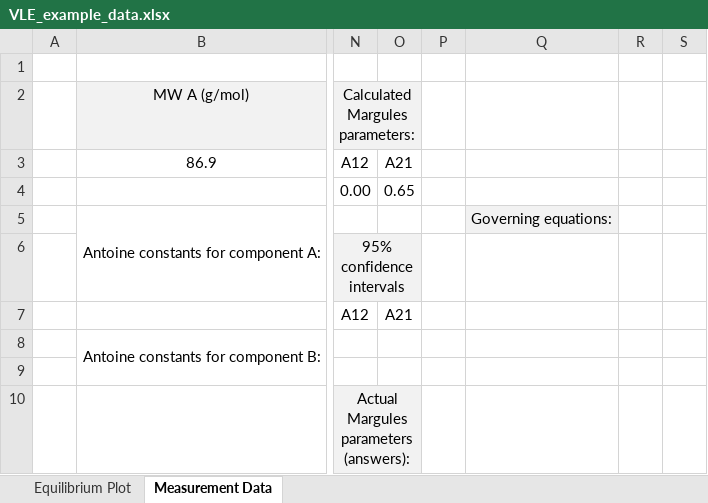
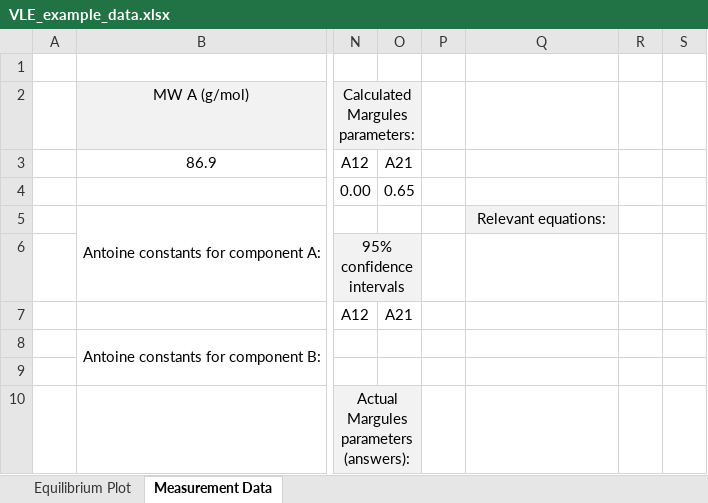
Before and after one commit to LearnChemE/LearnChemE.github.io, an Excel workbook: demos/xyDiagramVirtualLaboratory/src/assets/VLE_example_data.xlsx, sheet Measurement Data, drawn as a sheet; only a part is shown, gaps mark what is left out; values as stored, in another font and other column widths than the file's, no borders; charts and pictures not drawn; the diff names each change by its address in the sheet, - before the commit and + after, or states it on an @@ line.

```diff
--- a/demos/xyDiagramVirtualLaboratory/src/assets/VLE_example_data.xlsx (sheet Measurement Data)
+++ b/demos/xyDiagramVirtualLaboratory/src/assets/VLE_example_data.xlsx (sheet Measurement Data)
-Q5: Governing equations:
+Q5: Relevant equations:
```
Also changed, not shown: 8 other files.
